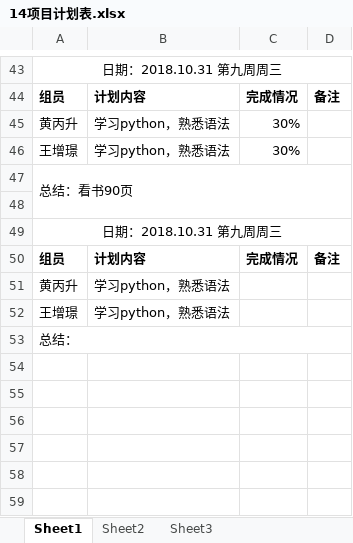
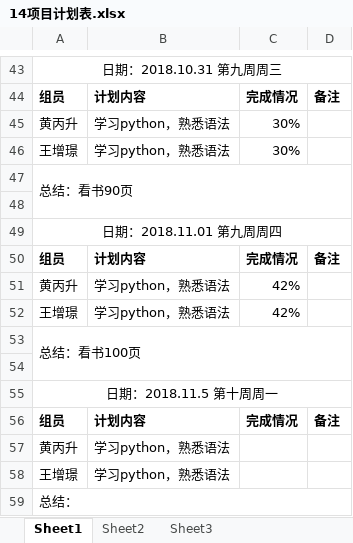
Before and after one commit to gdqy-it/soft162-163, an Excel workbook: 第14组/14项目计划表.xlsx, sheet Sheet1, drawn as a sheet; only a part is shown, gaps mark what is left out; values as stored, in another font and other column widths than the file's, no borders; the diff names each change by its address in the sheet, - before the commit and + after, or states it on an @@ line.

Commit message:
14项目计划表

```diff
--- a/第14组/14项目计划表.xlsx (sheet Sheet1)
+++ b/第14组/14项目计划表.xlsx (sheet Sheet1)
-A49: 日期：2018.10.31 第九周周三
+A49: 日期：2018.11.01 第九周周四
+row 50: 组员 | 计划内容 | 完成情况 | 备注
+row 51: 黄丙升 | 学习python，熟悉语法 | 42%
+row 52: 王增璟 | 学习python，熟悉语法 | 42%
+row 53: 总结：看书100页
+row 54: (empty)
+row 55: 日期：2018.11.5 第十周周一
```
